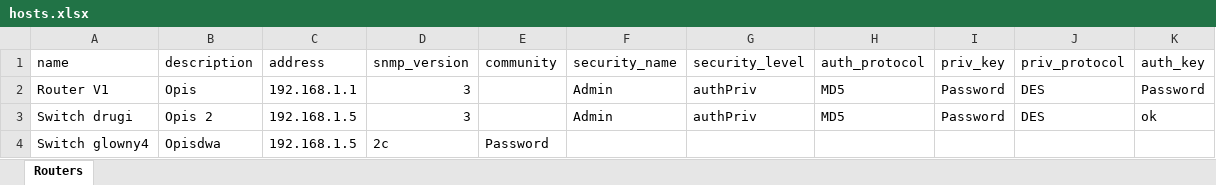
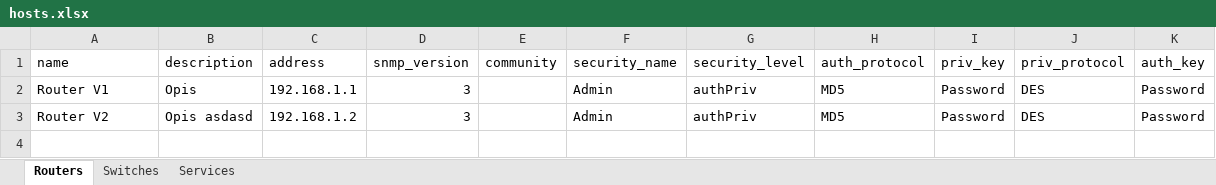
Before and after one commit to rdziwinski/NMS, an Excel workbook: data/hosts.xlsx, sheet Routers, drawn as a sheet; values as stored, in another font and other column widths than the file's, no borders; the diff names each change by its address in the sheet, - before the commit and + after, or states it on an @@ line.

Commit message:
A lot of changes. Added service table.

```diff
--- a/data/hosts.xlsx (sheet Routers)
+++ b/data/hosts.xlsx (sheet Routers)
+sheet tab: Switches
+sheet tab: Services
-A3 (name): Switch drugi
+A3 (name): Router V2
-B3 (description): Opis 2
+B3 (description): Opis asdasd
-C3 (address): 192.168.1.5
+C3 (address): 192.168.1.2
-K3 (auth_key): ok
+K3 (auth_key): Password
-row 4: Switch glowny4 | Opisdwa | 192.168.1.5 | 2c | Password
```
Also changed, not shown: 11 other files.
